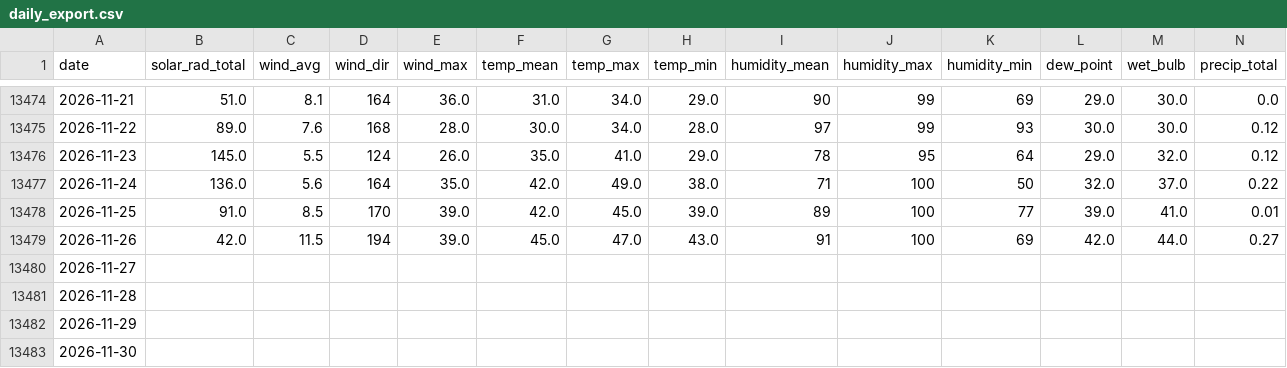
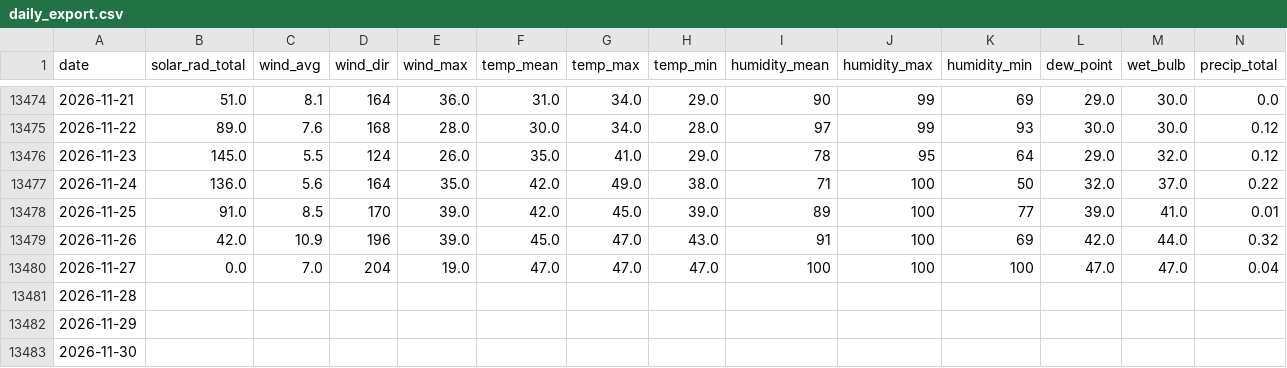
Before and after one commit to silverbutte/weather-data, a CSV file: daily_export.csv, drawn as a sheet; only a part is shown, gaps mark what is left out.

Commit message:
Auto-update daily_export.csv

```diff
--- a/daily_export.csv
+++ b/daily_export.csv
@@ -13478,4 +13478,4 @@ date,solar_rad_total,wind_avg,wind_dir,wind_max,temp_mean,temp_max,temp_min,humi
 2026-11-25,91.0,8.5,170,39.0,42.0,45.0,39.0,89,100,77,39.0,41.0,0.01
-2026-11-26,42.0,11.5,194,39.0,45.0,47.0,43.0,91,100,69,42.0,44.0,0.27
-2026-11-27,,,,,,,,,,,,,
+2026-11-26,42.0,10.9,196,39.0,45.0,47.0,43.0,91,100,69,42.0,44.0,0.32
+2026-11-27,0.0,7.0,204,19.0,47.0,47.0,47.0,100,100,100,47.0,47.0,0.04
 2026-11-28,,,,,,,,,,,,,
```
